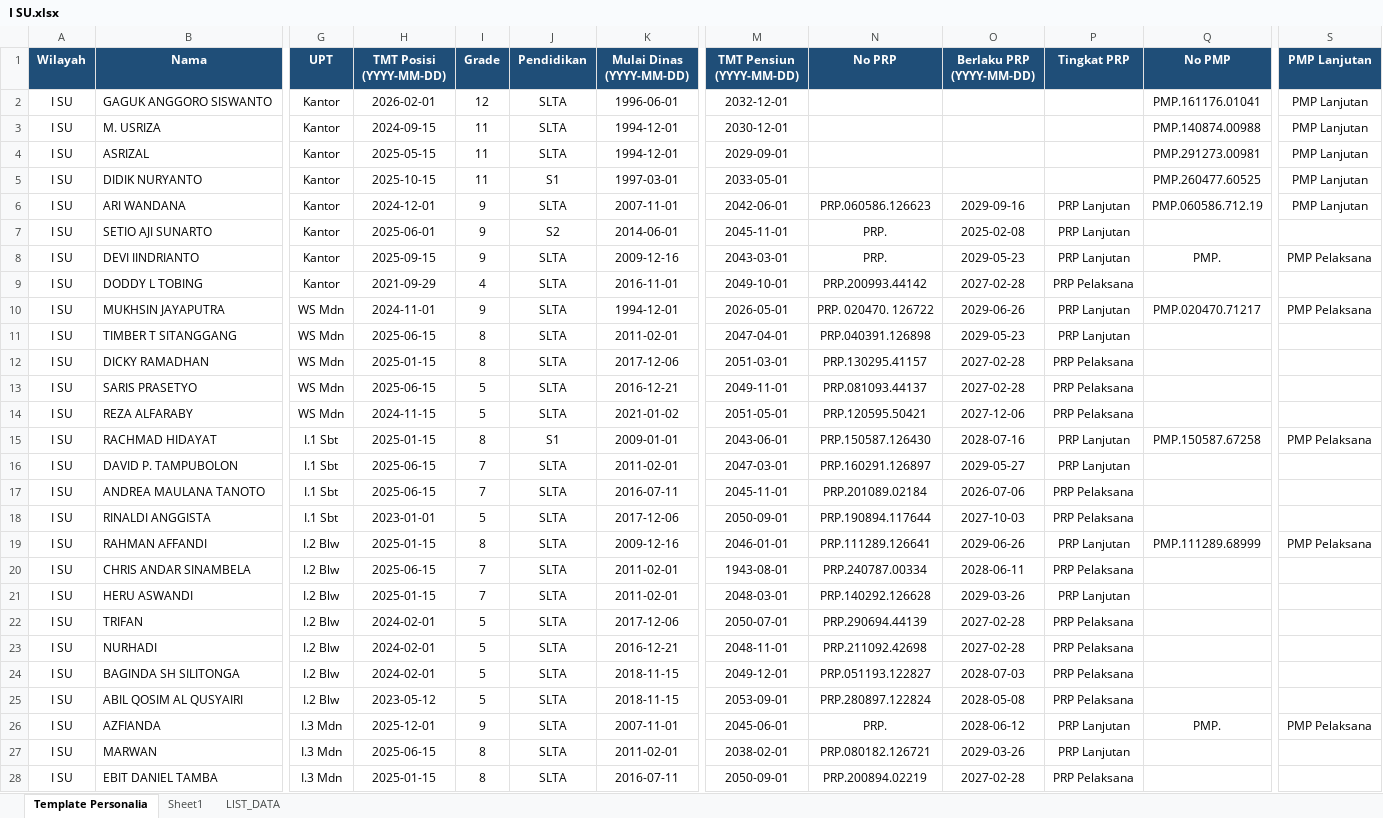
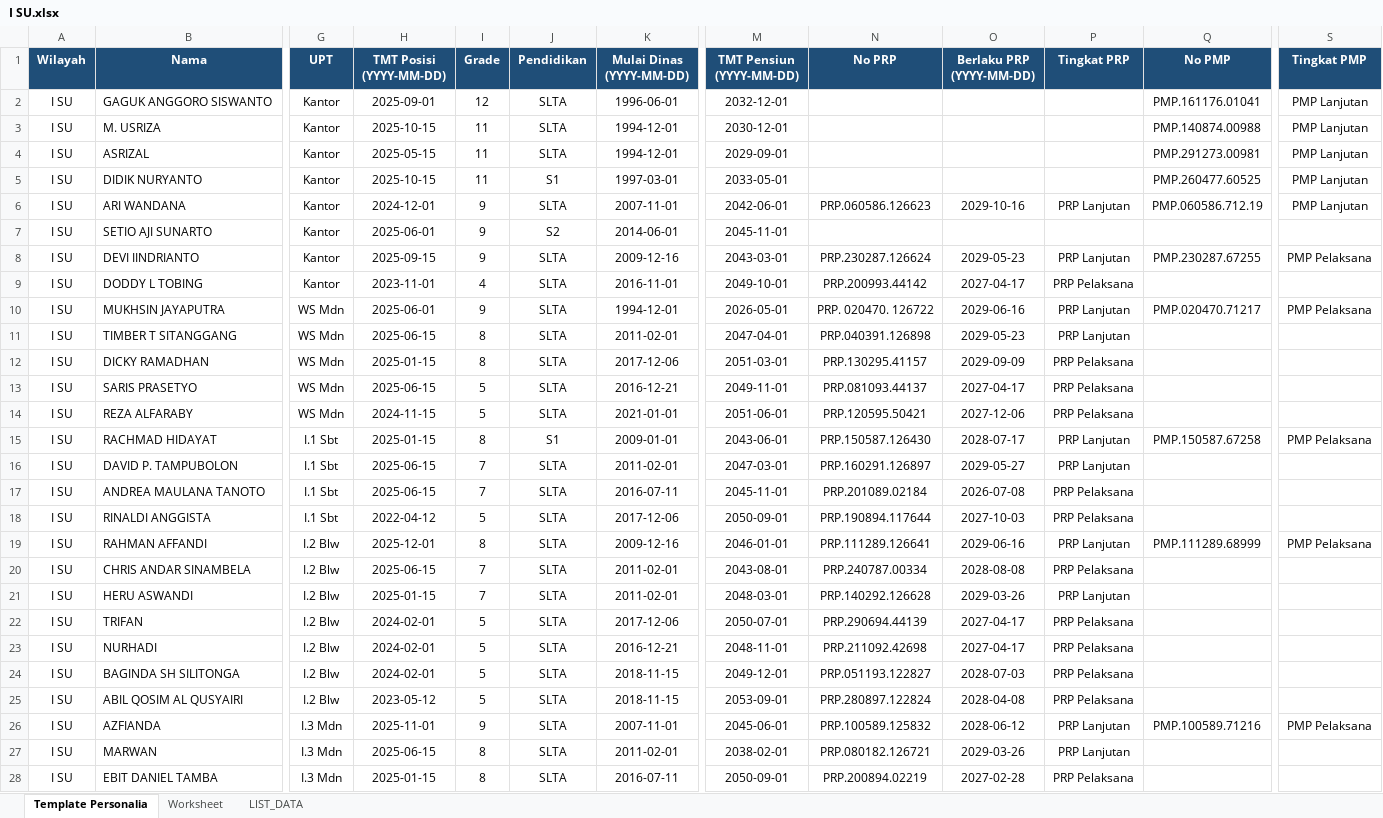
Before and after one commit to sanusizulfirmanlubis/mb52-data, an Excel workbook: data/personalia/I SU.xlsx, sheet Template Personalia, drawn as a sheet; only a part is shown, gaps mark what is left out; values as stored, in another font and other column widths than the file's, no borders; the diff covers the shown part only; the diff names each change by its address in the sheet, - before the commit and + after, or states it on an @@ line.

Commit message:
Upload file personalia via web

```diff
--- a/data/personalia/I SU.xlsx (sheet Template Personalia)
+++ b/data/personalia/I SU.xlsx (sheet Template Personalia)
-sheet tab: Sheet1
+sheet tab: Worksheet
-S1: PMP Lanjutan
+S1: Tingkat PMP
-H2 (TMT Posisi (YYYY-MM-DD)): 2026-02-01
+H2 (TMT Posisi (YYYY-MM-DD)): 2025-09-01
-H3 (TMT Posisi (YYYY-MM-DD)): 2024-09-15
+H3 (TMT Posisi (YYYY-MM-DD)): 2025-10-15
-O6 (Berlaku PRP (YYYY-MM-DD)): 2029-09-16
+O6 (Berlaku PRP (YYYY-MM-DD)): 2029-10-16
-N7 (No PRP): PRP.
+N7 (No PRP): (empty)
-O7 (Berlaku PRP (YYYY-MM-DD)): 2025-02-08
+O7 (Berlaku PRP (YYYY-MM-DD)): (empty)
-P7 (Tingkat PRP): PRP Lanjutan
+P7 (Tingkat PRP): (empty)
-N8 (No PRP): PRP.
+N8 (No PRP): PRP.230287.126624
-Q8 (No PMP): PMP.
+Q8 (No PMP): PMP.230287.67255
-H9 (TMT Posisi (YYYY-MM-DD)): 2021-09-29
+H9 (TMT Posisi (YYYY-MM-DD)): 2023-11-01
-O9 (Berlaku PRP (YYYY-MM-DD)): 2027-02-28
+O9 (Berlaku PRP (YYYY-MM-DD)): 2027-04-17
-H10 (TMT Posisi (YYYY-MM-DD)): 2024-11-01
+H10 (TMT Posisi (YYYY-MM-DD)): 2025-06-01
-O10 (Berlaku PRP (YYYY-MM-DD)): 2029-06-26
+O10 (Berlaku PRP (YYYY-MM-DD)): 2029-06-16
-O12 (Berlaku PRP (YYYY-MM-DD)): 2027-02-28
+O12 (Berlaku PRP (YYYY-MM-DD)): 2029-09-09
-O13 (Berlaku PRP (YYYY-MM-DD)): 2027-02-28
+O13 (Berlaku PRP (YYYY-MM-DD)): 2027-04-17
-K14 (Mulai Dinas (YYYY-MM-DD)): 2021-01-02
+K14 (Mulai Dinas (YYYY-MM-DD)): 2021-01-01
-M14 (TMT Pensiun (YYYY-MM-DD)): 2051-05-01
+M14 (TMT Pensiun (YYYY-MM-DD)): 2051-06-01
-O15 (Berlaku PRP (YYYY-MM-DD)): 2028-07-16
+O15 (Berlaku PRP (YYYY-MM-DD)): 2028-07-17
-O17 (Berlaku PRP (YYYY-MM-DD)): 2026-07-06
+O17 (Berlaku PRP (YYYY-MM-DD)): 2026-07-08
-H18 (TMT Posisi (YYYY-MM-DD)): 2023-01-01
+H18 (TMT Posisi (YYYY-MM-DD)): 2022-04-12
-H19 (TMT Posisi (YYYY-MM-DD)): 2025-01-15
+H19 (TMT Posisi (YYYY-MM-DD)): 2025-12-01
-O19 (Berlaku PRP (YYYY-MM-DD)): 2029-06-26
+O19 (Berlaku PRP (YYYY-MM-DD)): 2029-06-16
-M20 (TMT Pensiun (YYYY-MM-DD)): 1943-08-01
+M20 (TMT Pensiun (YYYY-MM-DD)): 2043-08-01
-O20 (Berlaku PRP (YYYY-MM-DD)): 2028-06-11
+O20 (Berlaku PRP (YYYY-MM-DD)): 2028-08-08
-O22:O23 (Berlaku PRP (YYYY-MM-DD)): 2027-02-28
+O22:O23 (Berlaku PRP (YYYY-MM-DD)): 2027-04-17
-O25 (Berlaku PRP (YYYY-MM-DD)): 2028-05-08
+O25 (Berlaku PRP (YYYY-MM-DD)): 2028-04-08
-H26 (TMT Posisi (YYYY-MM-DD)): 2025-12-01
+H26 (TMT Posisi (YYYY-MM-DD)): 2025-11-01
-N26 (No PRP): PRP.
+N26 (No PRP): PRP.100589.125832
-Q26 (No PMP): PMP.
+Q26 (No PMP): PMP.100589.71216
```
Also changed, not shown: 59 edited cells elsewhere in this sheet, formulas that keep their value.
